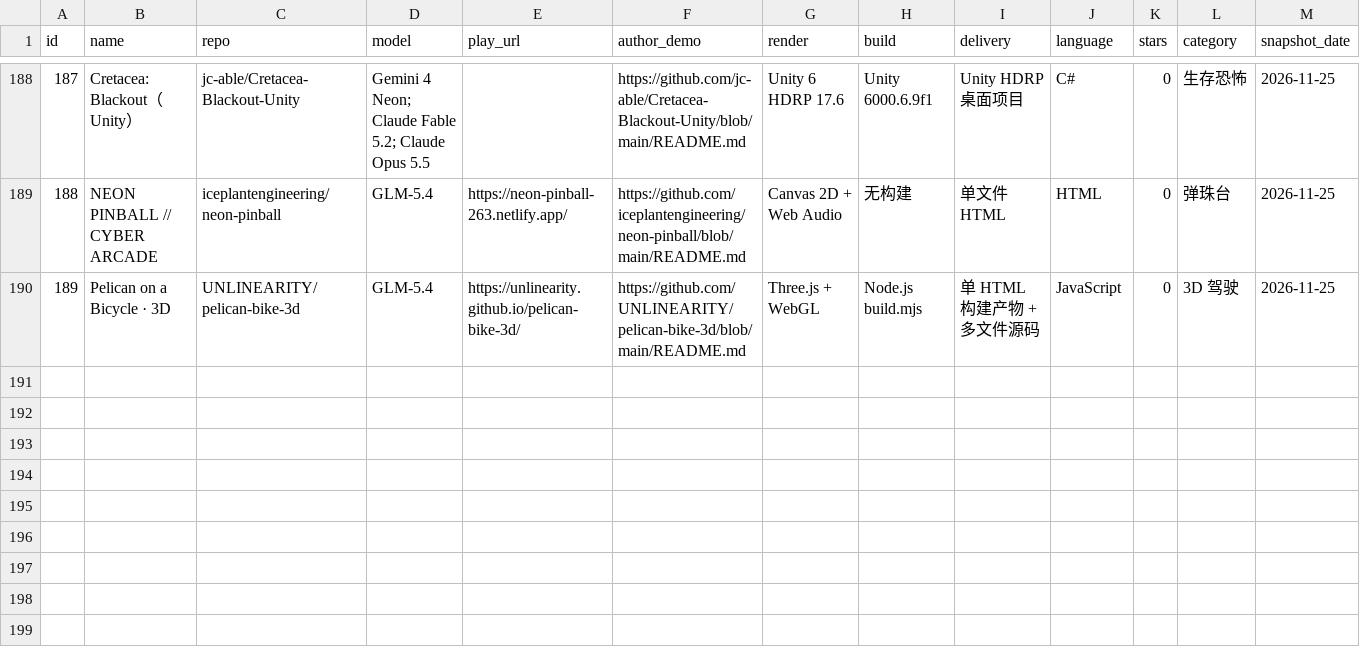
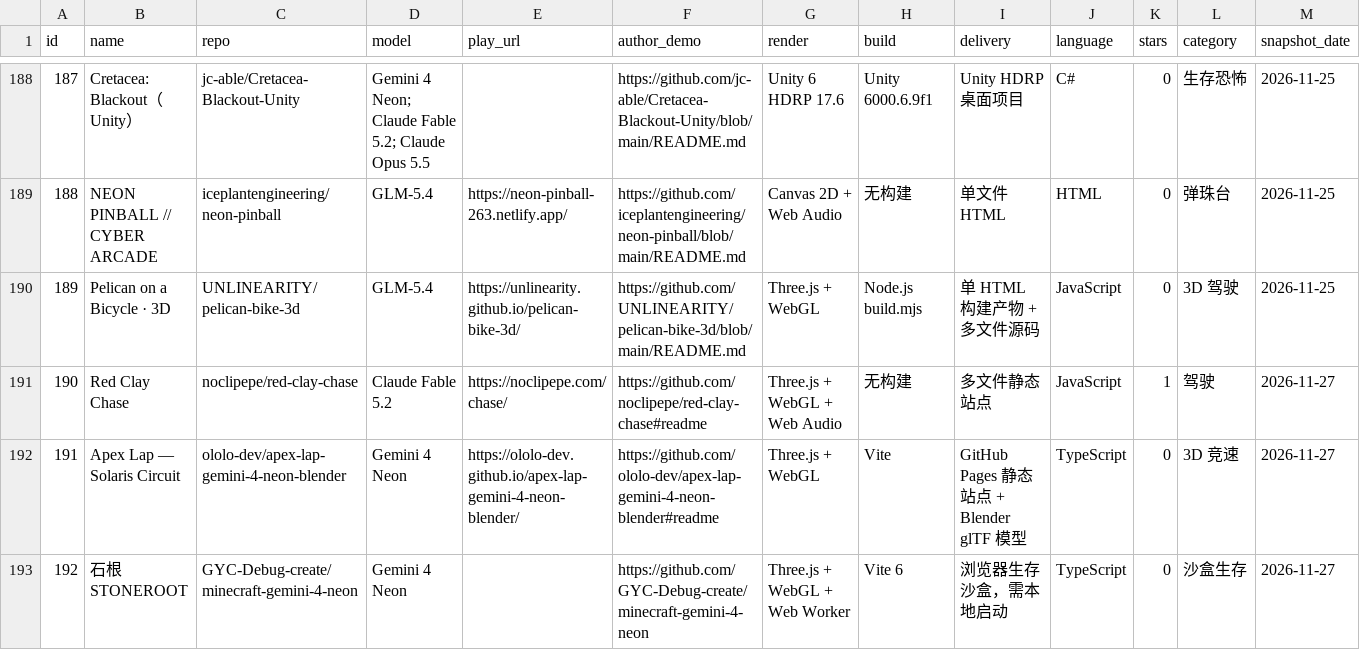
Before and after one commit to ygx2378/awesome-fable-5-2-games, a CSV file: data/games.csv, drawn as a sheet; only a part is shown, gaps mark what is left out.

Commit message:
docs: add newly found Fable and Neon games (#28)

```diff
--- a/data/games.csv
+++ b/data/games.csv
@@ -190 +190,4 @@ id,name,repo,model,play_url,author_demo,render,build,delivery,language,stars,cat
 189,Pelican on a Bicycle · 3D,UNLINEARITY/pelican-bike-3d,GLM-5.4,https://unlinearity.github.io/pelican-bike-3d/,https://github.com/UNLINEARITY/pelican-bike-3d/blob/main/README.md,Three.js + WebGL,Node.js build.mjs,单 HTML 构建产物 + 多文件源码,JavaScript,0,3D 驾驶,2026-11-25
+190,Red Clay Chase,noclipepe/red-clay-chase,Claude Fable 5.2,https://noclipepe.com/chase/,https://github.com/noclipepe/red-clay-chase#readme,Three.js + WebGL + Web Audio,无构建,多文件静态站点,JavaScript,1,驾驶,2026-11-27
+191,Apex Lap — Solaris Circuit,ololo-dev/apex-lap-gemini-4-neon-blender,Gemini 4 Neon,https://ololo-dev.github.io/apex-lap-gemini-4-neon-blender/,https://github.com/ololo-dev/apex-lap-gemini-4-neon-blender#readme,Three.js + WebGL,Vite,GitHub Pages 静态站点 + Blender glTF 模型,TypeScript,0,3D 竞速,2026-11-27
+192,石根 STONEROOT,GYC-Debug-create/minecraft-gemini-4-neon,Gemini 4 Neon,,https://github.com/GYC-Debug-create/minecraft-gemini-4-neon,Three.js + WebGL + Web Worker,Vite 6,浏览器生存沙盒，需本地启动,TypeScript,0,沙盒生存,2026-11-27
```
Also changed, not shown: 2 other files.
